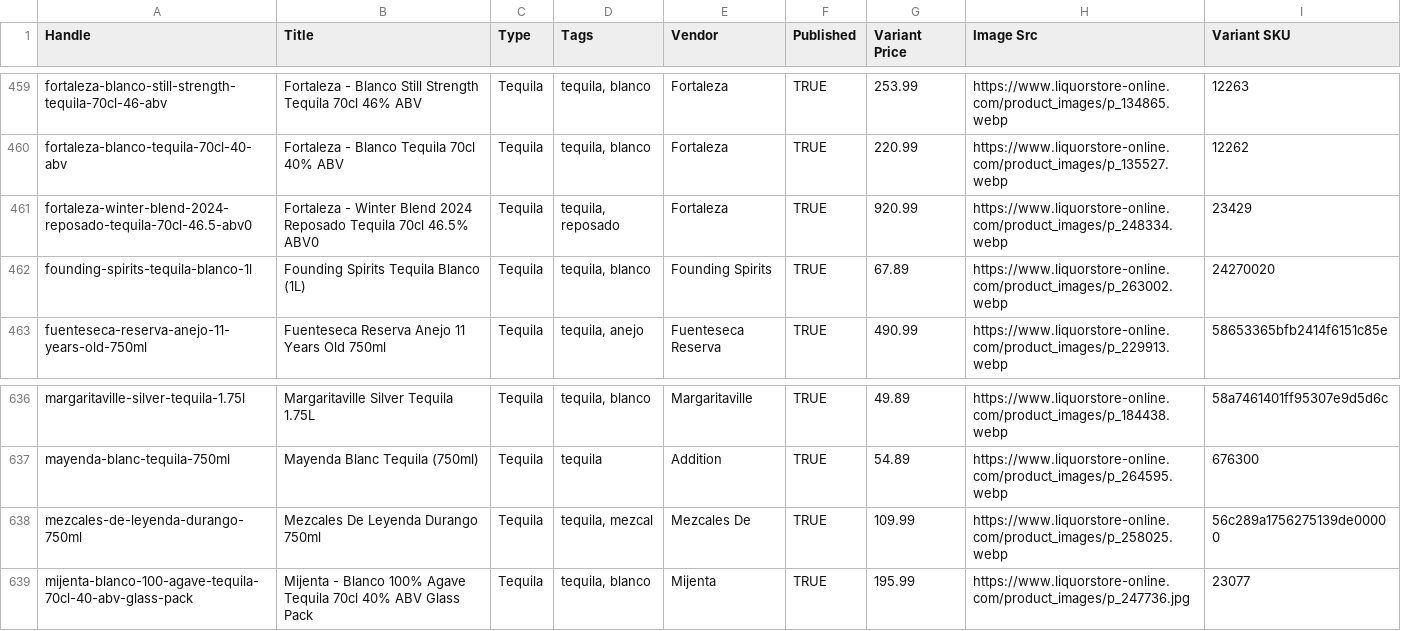
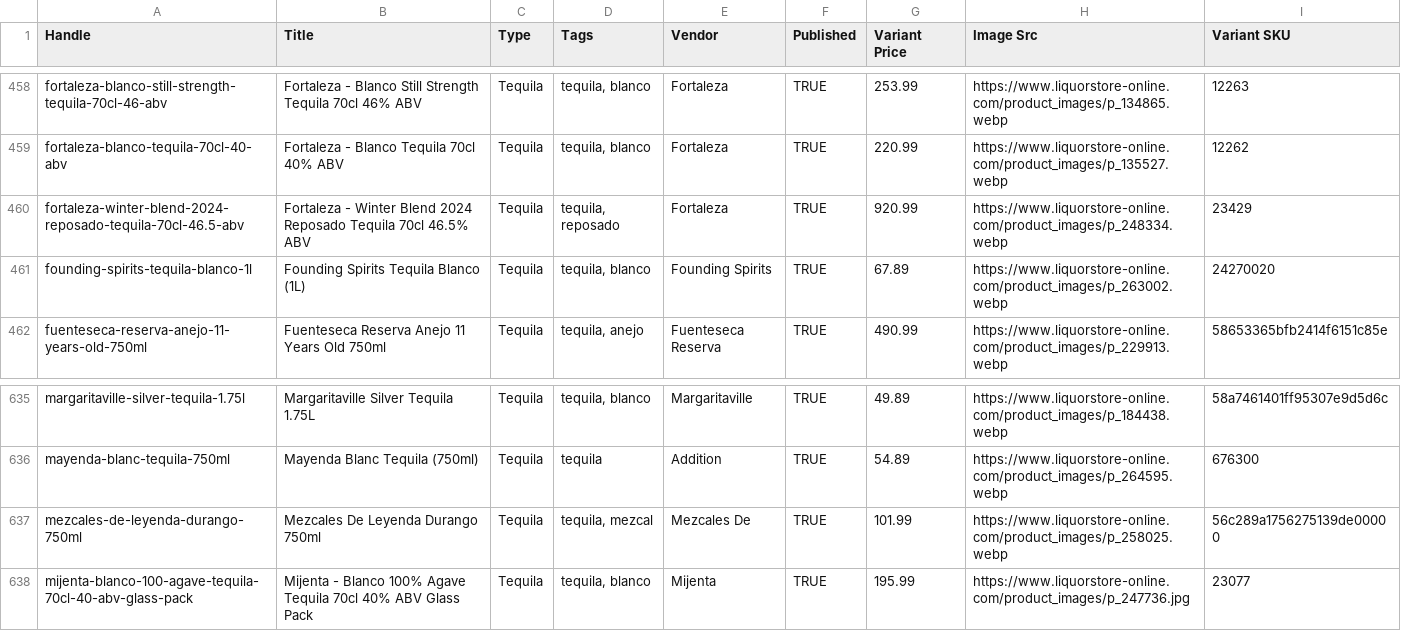
Before and after one commit to Njawnson/tequila-shopify-sync, a CSV file: output/matrixify_update.csv, drawn as a sheet; only a part is shown, gaps mark what is left out; the diff covers the shown part only.

```diff
--- a/output/matrixify_update.csv
+++ b/output/matrixify_update.csv
@@ -460,3 +459,3 @@ fortaleza-blanco-still-strength-tequila-70cl-46-abv,Fortaleza - Blanco Still Str
 fortaleza-blanco-tequila-70cl-40-abv,Fortaleza - Blanco Tequila 70cl 40% ABV,Tequila,"tequila, blanco",Fortaleza,TRUE,220.99,https://www.liquorstore-online.com/product_images/p_135527.webp,12262
-fortaleza-winter-blend-2024-reposado-tequila-70cl-46.5-abv0,Fortaleza - Winter Blend 2024 Reposado Tequila 70cl 46.5% ABV0,Tequila,"tequila, reposado",Fortaleza,TRUE,920.99,https://www.liquorstore-online.com/product_images/p_248334.webp,23429
+fortaleza-winter-blend-2024-reposado-tequila-70cl-46.5-abv,Fortaleza - Winter Blend 2024 Reposado Tequila 70cl 46.5% ABV,Tequila,"tequila, reposado",Fortaleza,TRUE,920.99,https://www.liquorstore-online.com/product_images/p_248334.webp,23429
 founding-spirits-tequila-blanco-1l,Founding Spirits Tequila Blanco (1L),Tequila,"tequila, blanco",Founding Spirits,TRUE,67.89,https://www.liquorstore-online.com/product_images/p_263002.webp,24270020
@@ -637,3 +636,3 @@ margaritaville-silver-tequila-1.75l,Margaritaville Silver Tequila 1.75L,Tequila,
 mayenda-blanc-tequila-750ml,Mayenda Blanc Tequila (750ml),Tequila,tequila,Addition,TRUE,54.89,https://www.liquorstore-online.com/product_images/p_264595.webp,676300
-mezcales-de-leyenda-durango-750ml,Mezcales De Leyenda Durango 750ml,Tequila,"tequila, mezcal",Mezcales De,TRUE,109.99,https://www.liquorstore-online.com/product_images/p_258025.webp,56c289a1756275139de00000
+mezcales-de-leyenda-durango-750ml,Mezcales De Leyenda Durango 750ml,Tequila,"tequila, mezcal",Mezcales De,TRUE,101.99,https://www.liquorstore-online.com/product_images/p_258025.webp,56c289a1756275139de00000
 mijenta-blanco-100-agave-tequila-70cl-40-abv-glass-pack,Mijenta - Blanco 100% Agave Tequila 70cl 40% ABV Glass Pack,Tequila,"tequila, blanco",Mijenta,TRUE,195.99,https://www.liquorstore-online.com/product_images/p_247736.jpg,23077
```
Also changed, not shown: 5 added rows and 2 removed rows elsewhere in this file.
